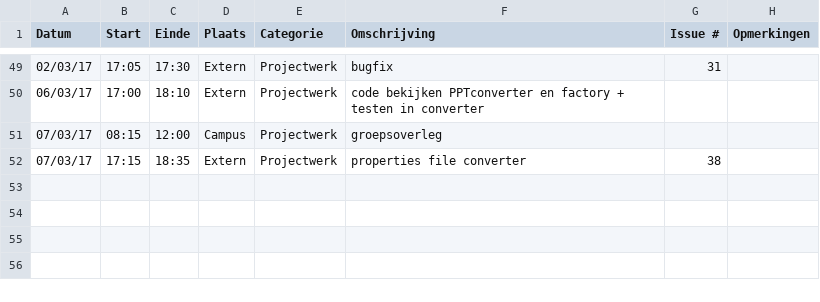
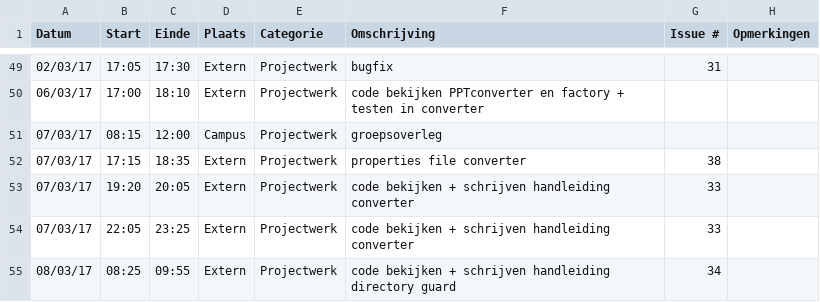
Before and after one commit to OpenWebslides/conversion-tool, a CSV file: Jonas-VandammeLogboek.csv, drawn as a sheet; only a part is shown, gaps mark what is left out; the diff names each change by its address in the sheet, - before the commit and + after, or states it on an @@ line.

Commit message:
Update Jonas-VandammeLogboek.csv

```diff
--- a/Jonas-VandammeLogboek.csv
+++ b/Jonas-VandammeLogboek.csv
+row 53: 07/03/17 | 19:20 | 20:05 | Extern | Projectwerk | code bekijken + schrijven handleiding converter | 33
+row 54: 07/03/17 | 22:05 | 23:25 | Extern | Projectwerk | code bekijken + schrijven handleiding converter | 33
+row 55: 08/03/17 | 08:25 | 09:55 | Extern | Projectwerk | code bekijken + schrijven handleiding directory guard | 34
```
